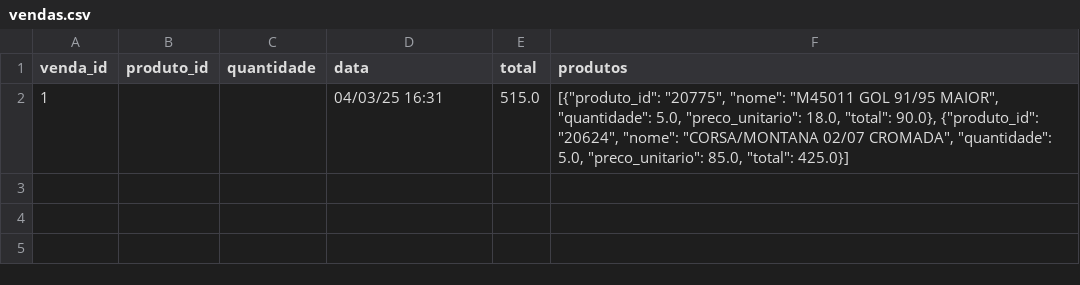
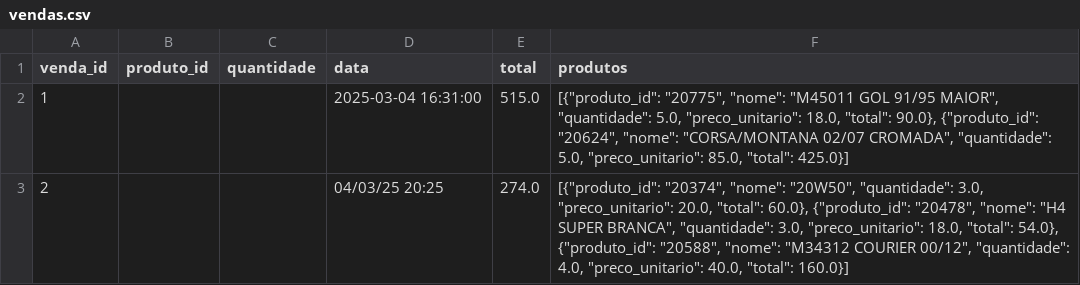
Before and after one commit to Degan906/Estoque2, a CSV file: vendas.csv, drawn as a sheet.

Commit message:
Atualizando vendas.csv

```diff
--- a/vendas.csv
+++ b/vendas.csv
@@ -1,2 +1,3 @@
 venda_id,produto_id,quantidade,data,total,produtos
-1,,,04/03/25 16:31,515.0,"[{""produto_id"": ""20775"", ""nome"": ""M45011 GOL 91/95 MAIOR"", ""quantidade"": 5.0, ""preco_unitario"": 18.0, ""total"": 90.0}, {""produto_id"": ""20624"", ""nome"": ""CORSA/MONTANA 02/07 CROMADA"", ""quantidade"": 5.0, ""preco_unitario"": 85.0, ""total"": 425.0}]"
+1,,,2025-03-04 16:31:00,515.0,"[{""produto_id"": ""20775"", ""nome"": ""M45011 GOL 91/95 MAIOR"", ""quantidade"": 5.0, ""preco_unitario"": 18.0, ""total"": 90.0}, {""produto_id"": ""20624"", ""nome"": ""CORSA/MONTANA 02/07 CROMADA"", ""quantidade"": 5.0, ""preco_unitario"": 85.0, ""total"": 425.0}]"
+2,,,04/03/25 20:25,274.0,"[{""produto_id"": ""20374"", ""nome"": ""20W50"", ""quantidade"": 3.0, ""preco_unitario"": 20.0, ""total"": 60.0}, {""produto_id"": ""20478"", ""nome"": ""H4 SUPER BRANCA"", ""quantidade"": 3.0, ""preco_unitario"": 18.0, ""total"": 54.0}, {""produto_id"": ""20588"", ""nome"": ""M34312 COURIER 00/12"", ""quantidade"": 4.0, ""preco_unitario"": 40.0, ""total"": 160.0}]"
```
